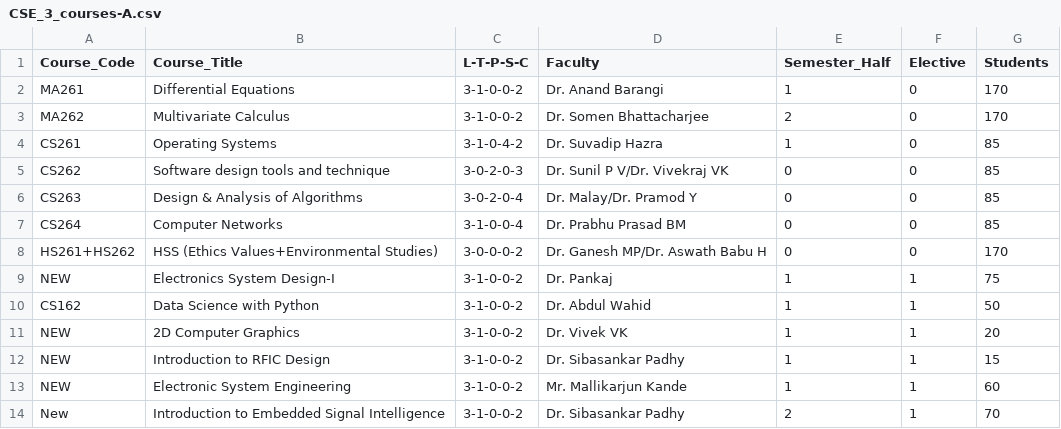
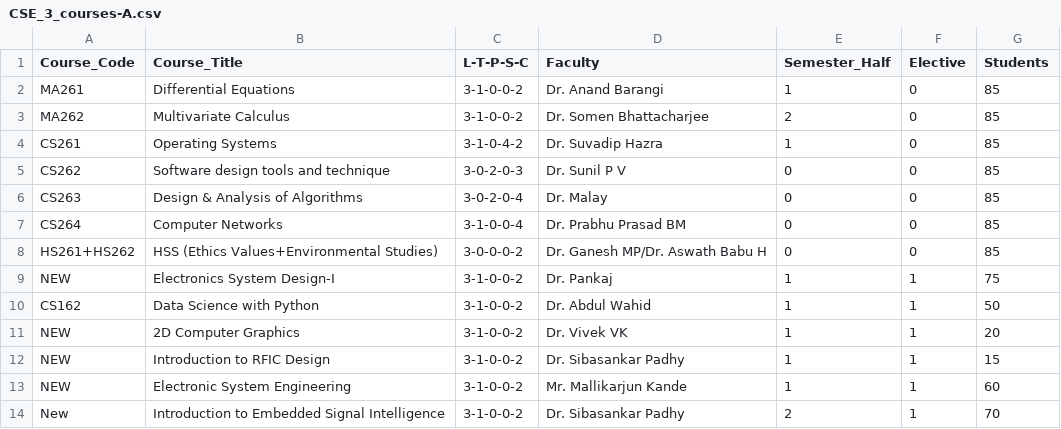
Before and after one commit to raskinverma/Automated-Time-Table-Scheduling-for-IIIT-Dharwad, a CSV file: data/CSE_3_courses-A.csv, drawn as a sheet.

Commit message:
Updated TimeTable-Automation

```diff
--- a/data/CSE_3_courses-A.csv
+++ b/data/CSE_3_courses-A.csv
@@ -1,9 +1,9 @@
 Course_Code,Course_Title,L-T-P-S-C,Faculty,Semester_Half,Elective,Students
-MA261,Differential Equations,3-1-0-0-2,Dr. Anand Barangi,1,0,170
-MA262,Multivariate Calculus,3-1-0-0-2,Dr. Somen Bhattacharjee,2,0,170
+MA261,Differential Equations,3-1-0-0-2,Dr. Anand Barangi,1,0,85
+MA262,Multivariate Calculus,3-1-0-0-2,Dr. Somen Bhattacharjee,2,0,85
 CS261,Operating Systems,3-1-0-4-2,Dr. Suvadip Hazra,1,0,85
-CS262,Software design tools and technique,3-0-2-0-3,Dr. Sunil P V/Dr. Vivekraj VK,0,0,85
-CS263,Design & Analysis of Algorithms,3-0-2-0-4,Dr. Malay/Dr. Pramod Y,0,0,85
+CS262,Software design tools and technique,3-0-2-0-3,Dr. Sunil P V,0,0,85
+CS263,Design & Analysis of Algorithms,3-0-2-0-4,Dr. Malay,0,0,85
 CS264,Computer Networks,3-1-0-0-4,Dr. Prabhu Prasad BM,0,0,85
-HS261+HS262,HSS (Ethics Values+Environmental Studies),3-0-0-0-2,Dr. Ganesh MP/Dr. Aswath Babu H,0,0,170
+HS261+HS262,HSS (Ethics Values+Environmental Studies),3-0-0-0-2,Dr. Ganesh MP/Dr. Aswath Babu H,0,0,85
 NEW,Electronics System Design-I,3-1-0-0-2,Dr. Pankaj,1,1,75
```
Also changed, not shown: data/CSE_3_courses-B.csv, 1 other file.
